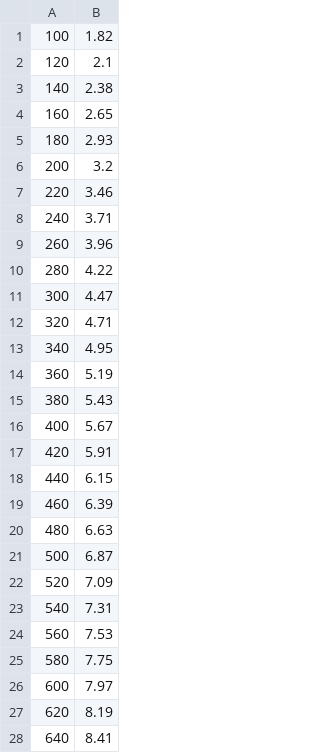
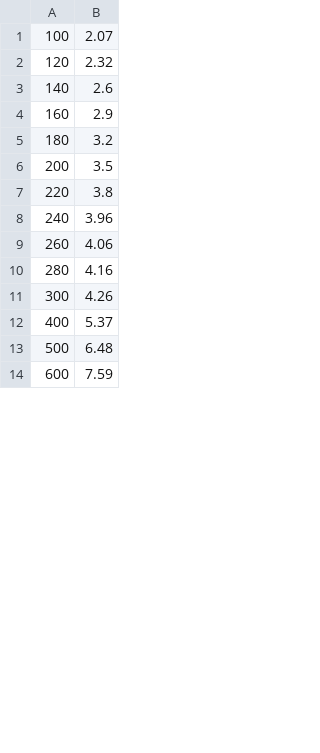
Before and after one commit to meanbee/royalmail, a CSV file: app/code/community/Meanbee/Royalmail/data/airmail_rw.csv, drawn as a sheet; only a part is shown; the diff covers the shown part only.

Commit message:
Updated Airmail pricing

```diff
--- a/app/code/community/Meanbee/Royalmail/data/airmail_rw.csv
+++ b/app/code/community/Meanbee/Royalmail/data/airmail_rw.csv
@@ -1,28 +1,14 @@
-100,1.82
-120,2.1
-140,2.38
-160,2.65
-180,2.93
-200,3.2
-220,3.46
-240,3.71
-260,3.96
-280,4.22
-300,4.47
-320,4.71
-340,4.95
-360,5.19
-380,5.43
-400,5.67
-420,5.91
-440,6.15
-460,6.39
-480,6.63
-500,6.87
-520,7.09
-540,7.31
-560,7.53
-580,7.75
-600,7.97
-620,8.19
-640,8.41
+100,2.07
+120,2.32
+140,2.6
+160,2.9
+180,3.2
+200,3.5
+220,3.8
+240,3.96
+260,4.06
+280,4.16
+300,4.26
+400,5.37
+500,6.48
+600,7.59
```
Also changed, not shown: 54 removed rows and 14 edited cells elsewhere in this file, app/code/community/Meanbee/Royalmail/data/airmail_eu.csv.
